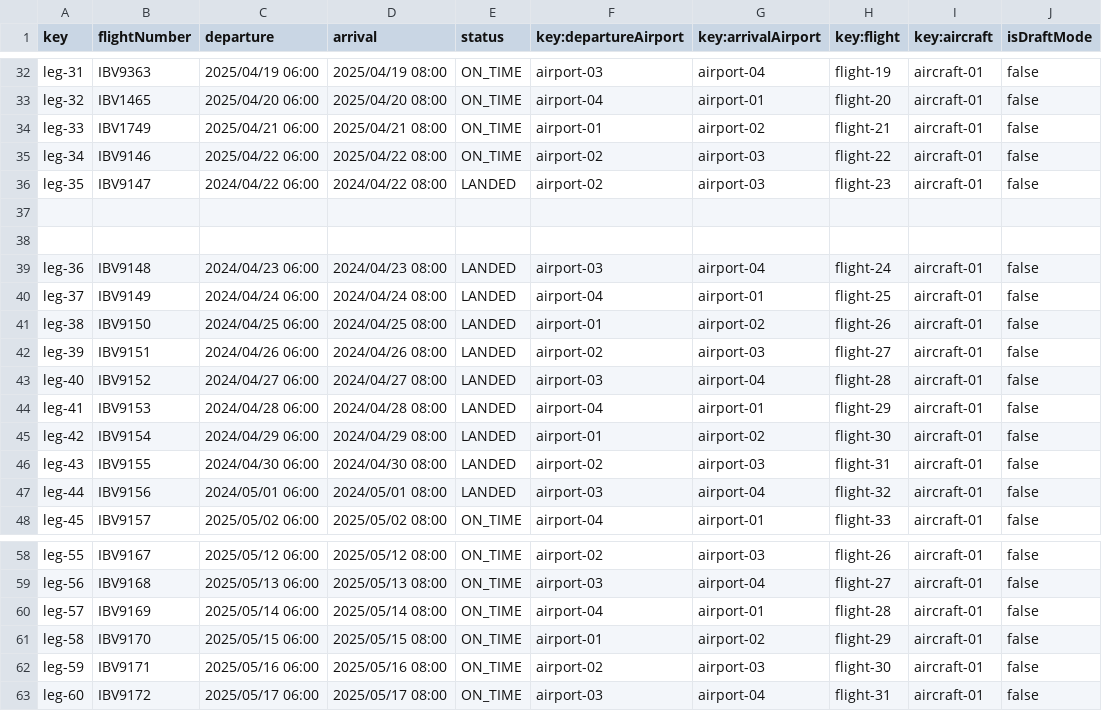
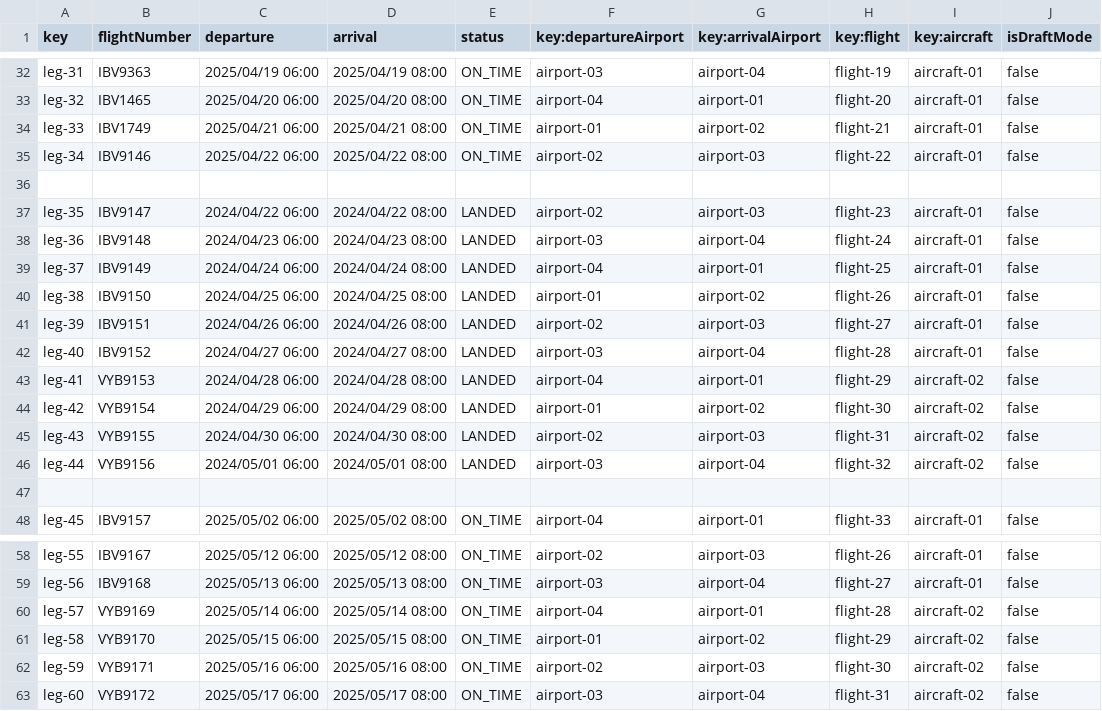
Before and after one commit to javpalgon/Acme-ANS-C2, a CSV file: src/main/resources/WEB-INF/data/sample/leg.csv, drawn as a sheet; only a part is shown, gaps mark what is left out.

```diff
--- a/src/main/resources/WEB-INF/data/sample/leg.csv
+++ b/src/main/resources/WEB-INF/data/sample/leg.csv
@@ -35,5 +35,4 @@ leg-33,IBV1749,2025/04/21 06:00,2025/04/21 08:00,ON_TIME,airport-01,airport-02,f
 leg-34,IBV9146,2025/04/22 06:00,2025/04/22 08:00,ON_TIME,airport-02,airport-03,flight-22,aircraft-01,false
+
 leg-35,IBV9147,2024/04/22 06:00,2024/04/22 08:00,LANDED,airport-02,airport-03,flight-23,aircraft-01,false
-
-
 leg-36,IBV9148,2024/04/23 06:00,2024/04/23 08:00,LANDED,airport-03,airport-04,flight-24,aircraft-01,false
@@ -43,6 +42,7 @@ leg-39,IBV9151,2024/04/26 06:00,2024/04/26 08:00,LANDED,airport-02,airport-03,fl
 leg-40,IBV9152,2024/04/27 06:00,2024/04/27 08:00,LANDED,airport-03,airport-04,flight-28,aircraft-01,false
-leg-41,IBV9153,2024/04/28 06:00,2024/04/28 08:00,LANDED,airport-04,airport-01,flight-29,aircraft-01,false
-leg-42,IBV9154,2024/04/29 06:00,2024/04/29 08:00,LANDED,airport-01,airport-02,flight-30,aircraft-01,false
-leg-43,IBV9155,2024/04/30 06:00,2024/04/30 08:00,LANDED,airport-02,airport-03,flight-31,aircraft-01,false
-leg-44,IBV9156,2024/05/01 06:00,2024/05/01 08:00,LANDED,airport-03,airport-04,flight-32,aircraft-01,false
+leg-41,VYB9153,2024/04/28 06:00,2024/04/28 08:00,LANDED,airport-04,airport-01,flight-29,aircraft-02,false
+leg-42,VYB9154,2024/04/29 06:00,2024/04/29 08:00,LANDED,airport-01,airport-02,flight-30,aircraft-02,false
+leg-43,VYB9155,2024/04/30 06:00,2024/04/30 08:00,LANDED,airport-02,airport-03,flight-31,aircraft-02,false
+leg-44,VYB9156,2024/05/01 06:00,2024/05/01 08:00,LANDED,airport-03,airport-04,flight-32,aircraft-02,false
+
 leg-45,IBV9157,2025/05/02 06:00,2025/05/02 08:00,ON_TIME,airport-04,airport-01,flight-33,aircraft-01,false
@@ -59,5 +59,5 @@ leg-55,IBV9167,2025/05/12 06:00,2025/05/12 08:00,ON_TIME,airport-02,airport-03,f
 leg-56,IBV9168,2025/05/13 06:00,2025/05/13 08:00,ON_TIME,airport-03,airport-04,flight-27,aircraft-01,false
-leg-57,IBV9169,2025/05/14 06:00,2025/05/14 08:00,ON_TIME,airport-04,airport-01,flight-28,aircraft-01,false
-leg-58,IBV9170,2025/05/15 06:00,2025/05/15 08:00,ON_TIME,airport-01,airport-02,flight-29,aircraft-01,false
-leg-59,IBV9171,2025/05/16 06:00,2025/05/16 08:00,ON_TIME,airport-02,airport-03,flight-30,aircraft-01,false
-leg-60,IBV9172,2025/05/17 06:00,2025/05/17 08:00,ON_TIME,airport-03,airport-04,flight-31,aircraft-01,false
+leg-57,VYB9169,2025/05/14 06:00,2025/05/14 08:00,ON_TIME,airport-04,airport-01,flight-28,aircraft-02,false
+leg-58,VYB9170,2025/05/15 06:00,2025/05/15 08:00,ON_TIME,airport-01,airport-02,flight-29,aircraft-02,false
+leg-59,VYB9171,2025/05/16 06:00,2025/05/16 08:00,ON_TIME,airport-02,airport-03,flight-30,aircraft-02,false
+leg-60,VYB9172,2025/05/17 06:00,2025/05/17 08:00,ON_TIME,airport-03,airport-04,flight-31,aircraft-02,false
```
Also changed, not shown: src/main/resources/WEB-INF/data/sample/activityLog.csv, src/main/resources/WEB-INF/data/sample/assignment.csv, 24 other files.
